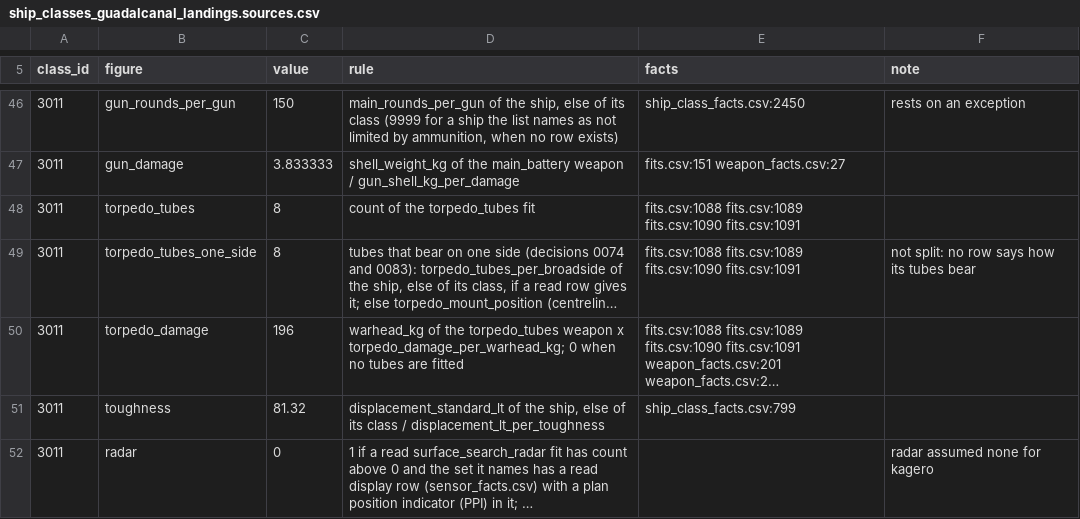
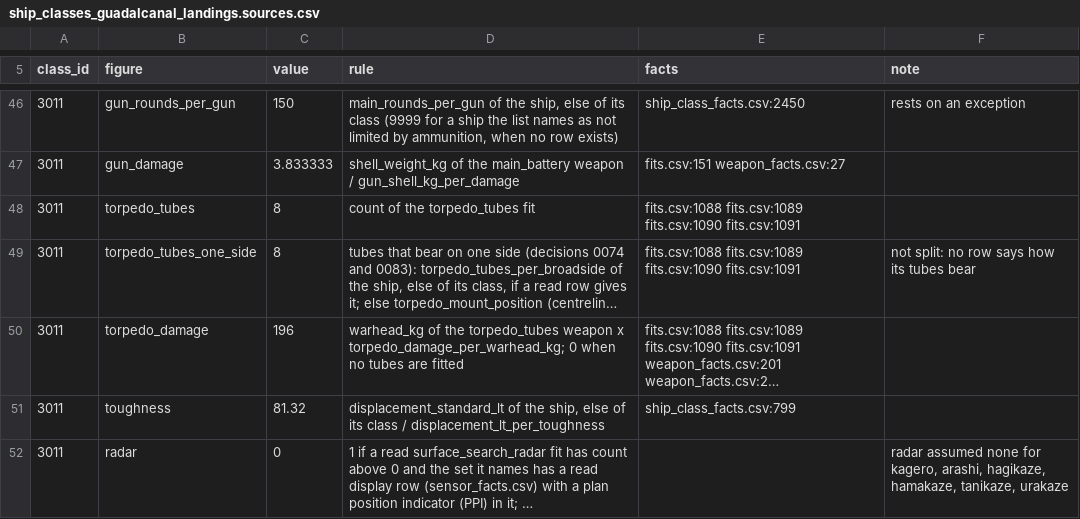
Before and after one commit to amitpeercoder/FlagPlot, a CSV file: data/reference/ship_classes_guadalcanal_landings.sources.csv, drawn as a sheet; only a part is shown, gaps mark what is left out; long unchanged cells end in …; the diff covers the shown part only; the diff names each change by its address in the sheet, - before the commit and + after, or states it on an @@ line.

```diff
--- a/data/reference/ship_classes_guadalcanal_landings.sources.csv
+++ b/data/reference/ship_classes_guadalcanal_landings.sources.csv
-F52 (note): …none for kagero
+F52 (note): …none for kagero, arashi, hagikaze, hamakaze, tanikaze, urakaze
```
Also changed, not shown: 4 edited cells elsewhere in this file, data/reference/ship_classes_guadalcanal_landings.csv, data/reference/ship_classes_guadalcanal_landings.ships.csv, 4 other files.
